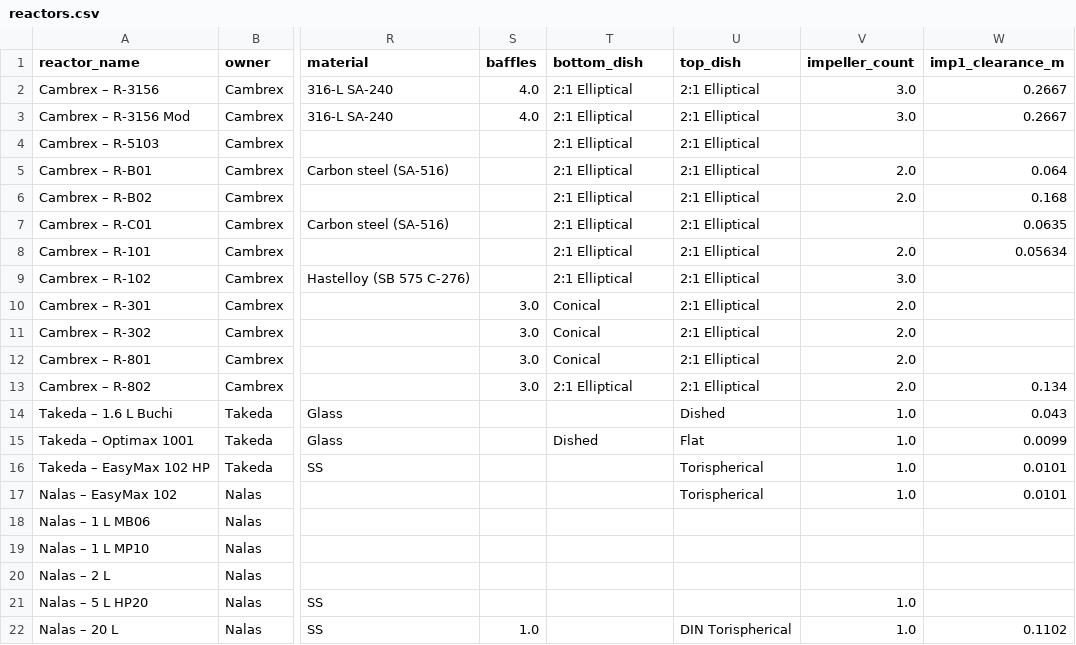
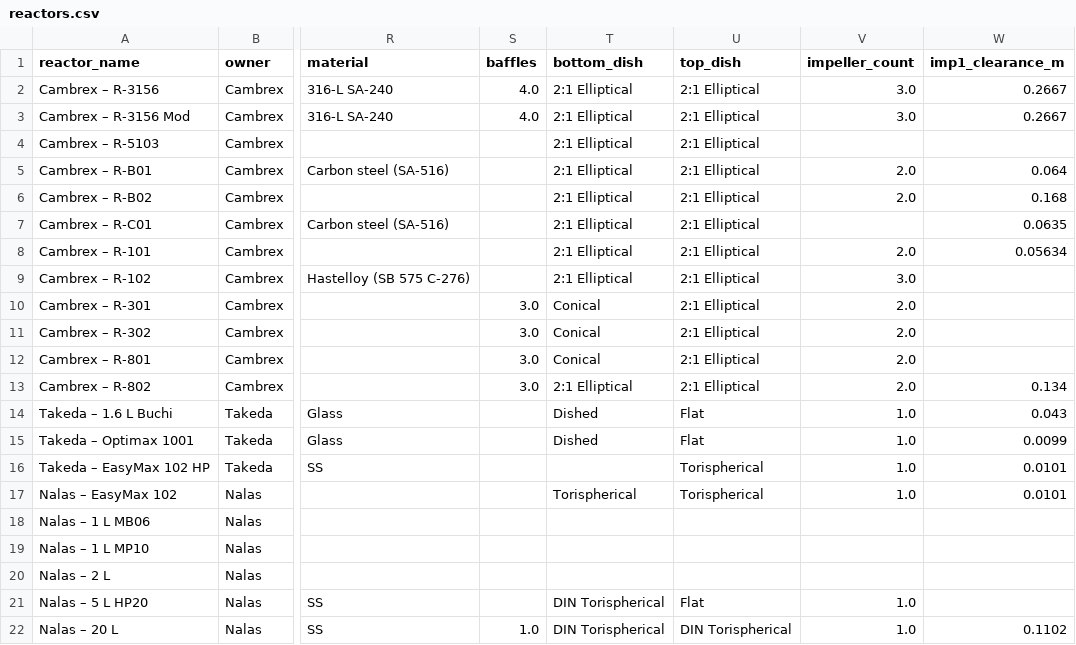
Before and after one commit to mbradfield-tk/mixing_lab, a CSV file: data/reactors.csv, drawn as a sheet; only a part is shown, gaps mark what is left out; the diff names each change by its address in the sheet, - before the commit and + after, or states it on an @@ line.

Commit message:
(mb) added prelim crystallization section and reactor drawing tools

```diff
--- a/data/reactors.csv
+++ b/data/reactors.csv
-T14 (bottom_dish): (empty)
+T14 (bottom_dish): Dished
-U14 (top_dish): Dished
+U14 (top_dish): Flat
-T17 (bottom_dish): (empty)
+T17 (bottom_dish): Torispherical
-T21:T22 (bottom_dish): (empty)
+T21:T22 (bottom_dish): DIN Torispherical
-U21 (top_dish): (empty)
+U21 (top_dish): Flat
```
Also changed, not shown: 9 other files.
